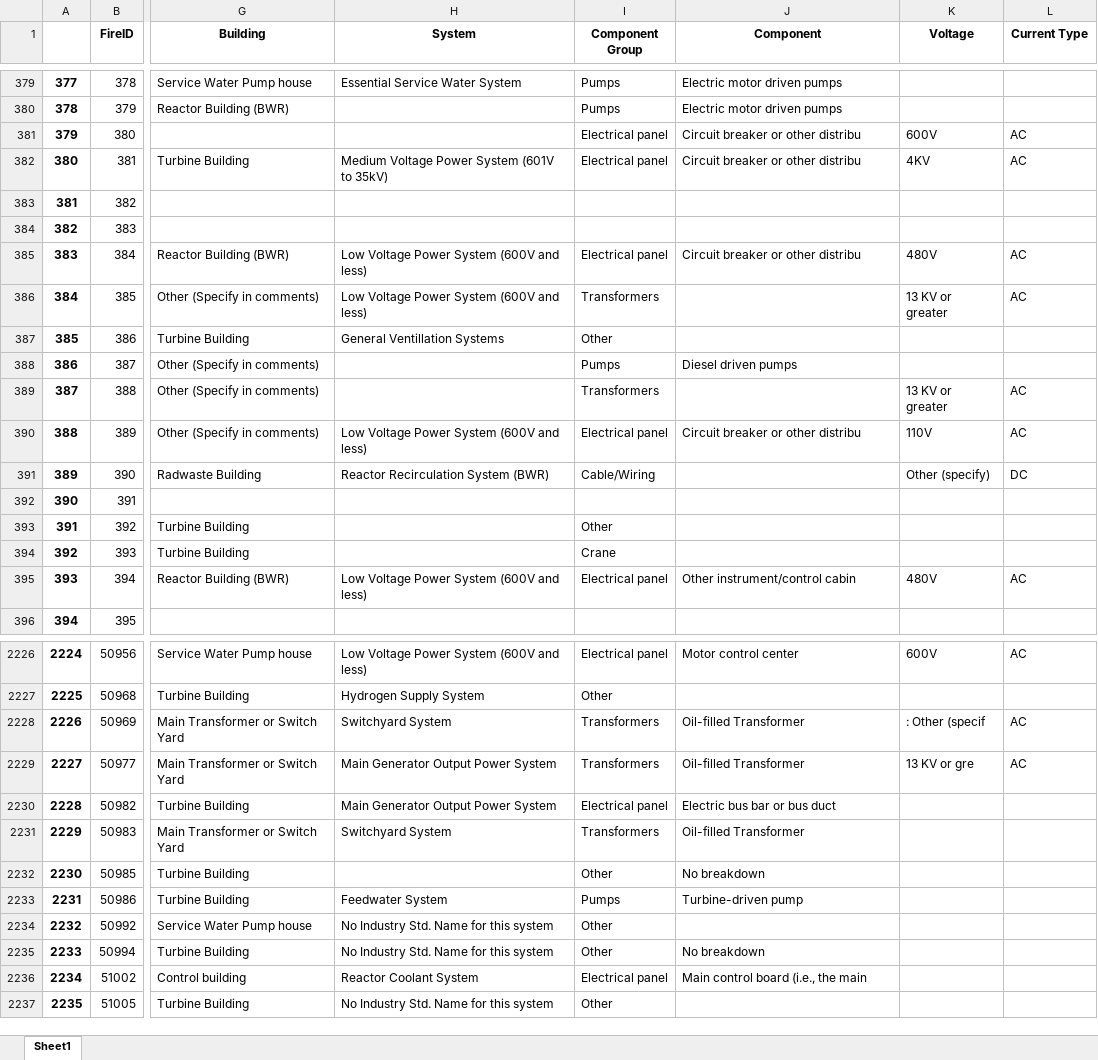
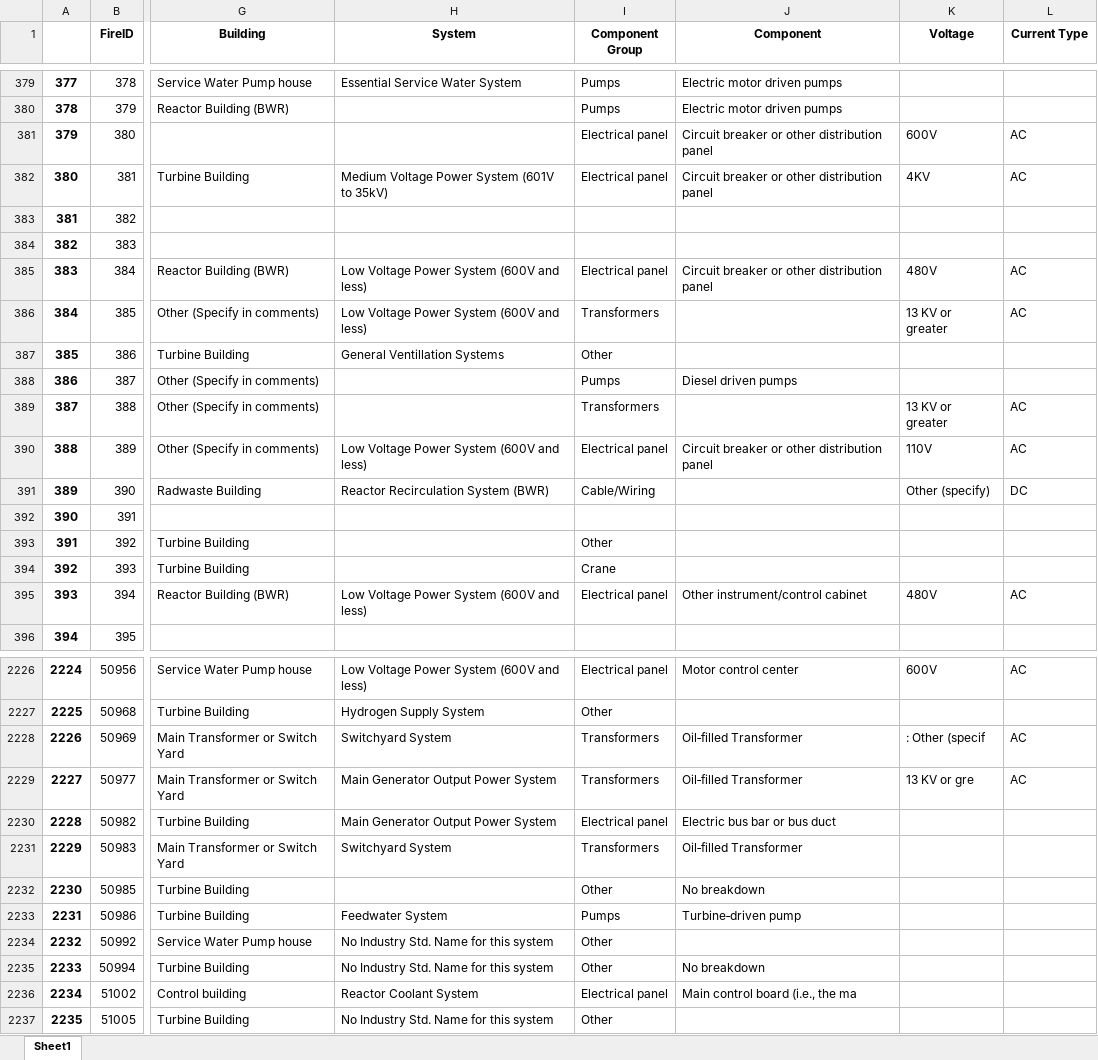
Before and after one commit to vtextremelab/EPRI-FEDB_DA, an Excel workbook: Updated Data/EPRI_1990-2014.xlsx, sheet Sheet1, drawn as a sheet; only a part is shown, gaps mark what is left out; values as stored, in another font and other column widths than the file's, no borders; the diff covers the shown part only; the diff names each change by its address in the sheet, - before the commit and + after, or states it on an @@ line.

```diff
--- a/Updated Data/EPRI_1990-2014.xlsx (sheet Sheet1)
+++ b/Updated Data/EPRI_1990-2014.xlsx (sheet Sheet1)
-J381:J382 (Component): Circuit breaker or other distribu
+J381:J382 (Component): Circuit breaker or other distribution panel
-J385 (Component): Circuit breaker or other distribu
+J385 (Component): Circuit breaker or other distribution panel
-J390 (Component): Circuit breaker or other distribu
+J390 (Component): Circuit breaker or other distribution panel
-J395 (Component): Other instrument/control cabin
+J395 (Component): Other instrument/control cabinet
-J2228:J2229 (Component): Oil-filled Transformer
+J2228:J2229 (Component): Oil‐filled Transformer
-J2231 (Component): Oil-filled Transformer
+J2231 (Component): Oil‐filled Transformer
-J2233 (Component): Turbine-driven pump
+J2233 (Component): Turbine‐driven pump
-J2236 (Component): Main control board (i.e., the main
+J2236 (Component): Main control board (i.e., the ma
```
Also changed, not shown: 179 edited cells elsewhere in this sheet, Updated Data/gas_type_form.xlsx, Updated Data/ins_types_forms.xlsx, 11 other files.
